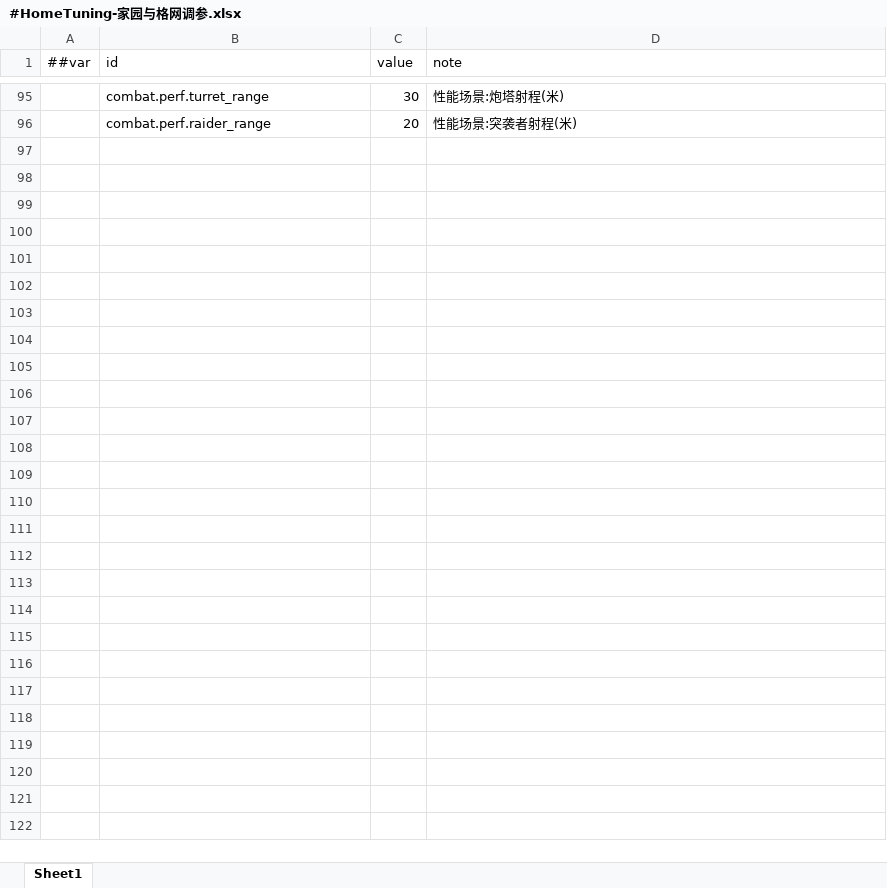
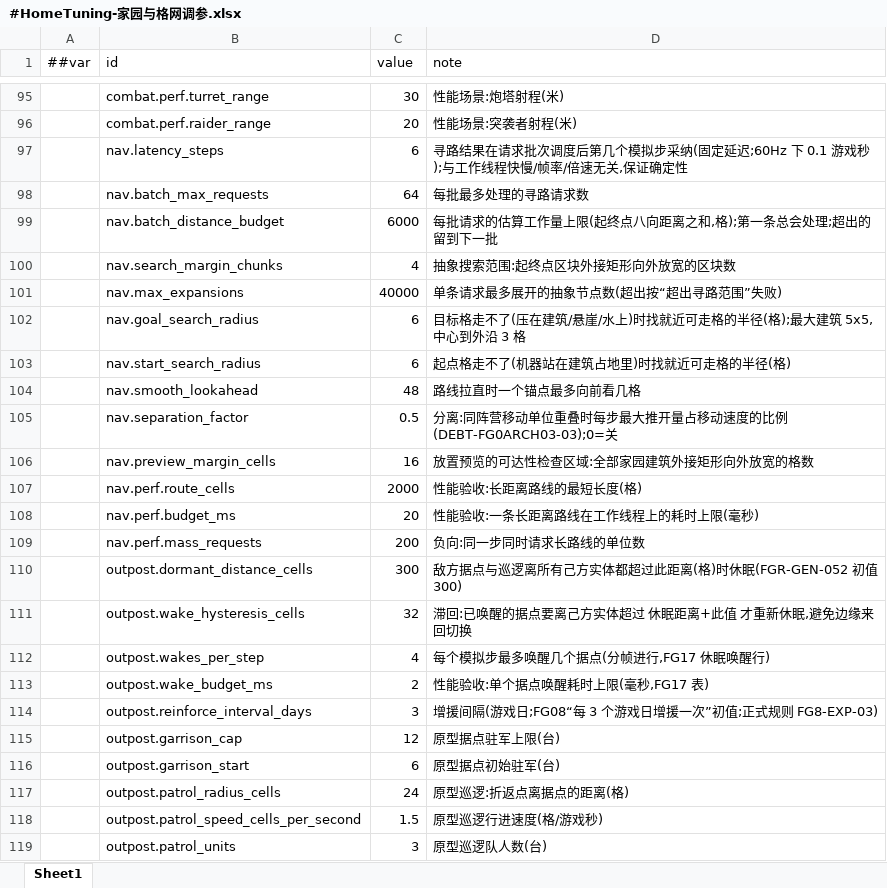
Before and after one commit to silencebin1993/TEngine, an Excel workbook: Configs/GameConfig/Datas/fg/#HomeTuning-家园与格网调参.xlsx, sheet Sheet1, drawn as a sheet; only a part is shown, gaps mark what is left out; values as stored, in another font and other column widths than the file's, no borders; the diff names each change by its address in the sheet, - before the commit and + after, or states it on an @@ line.

```diff
--- a/Configs/GameConfig/Datas/fg/#HomeTuning-家园与格网调参.xlsx (sheet Sheet1)
+++ b/Configs/GameConfig/Datas/fg/#HomeTuning-家园与格网调参.xlsx (sheet Sheet1)
+row 97:  | nav.latency_steps | 6 | 寻路结果在请求批次调度后第几个模拟步采纳(固定延迟;60Hz 下 0.1 游戏秒);与工作线程快慢/帧率/倍速无关,保证确定性
+row 98:  | nav.batch_max_requests | 64 | 每批最多处理的寻路请求数
+row 99:  | nav.batch_distance_budget | 6000 | 每批请求的估算工作量上限(起终点八向距离之和,格);第一条总会处理;超出的留到下一批
+row 100:  | nav.search_margin_chunks | 4 | 抽象搜索范围:起终点区块外接矩形向外放宽的区块数
+row 101:  | nav.max_expansions | 40000 | 单条请求最多展开的抽象节点数(超出按“超出寻路范围”失败)
+row 102:  | nav.goal_search_radius | 6 | 目标格走不了(压在建筑/悬崖/水上)时找就近可走格的半径(格);最大建筑 5x5,中心到外沿 3 格
+row 103:  | nav.start_search_radius | 6 | 起点格走不了(机器站在建筑占地里)时找就近可走格的半径(格)
+row 104:  | nav.smooth_lookahead | 48 | 路线拉直时一个锚点最多向前看几格
+row 105:  | nav.separation_factor | 0.5 | 分离:同阵营移动单位重叠时每步最大推开量占移动速度的比例(DEBT-FG0ARCH03-03);0=关
+row 106:  | nav.preview_margin_cells | 16 | 放置预览的可达性检查区域:全部家园建筑外接矩形向外放宽的格数
+row 107:  | nav.perf.route_cells | 2000 | 性能验收:长距离路线的最短长度(格)
+row 108:  | nav.perf.budget_ms | 20 | 性能验收:一条长距离路线在工作线程上的耗时上限(毫秒)
+row 109:  | nav.perf.mass_requests | 200 | 负向:同一步同时请求长路线的单位数
+row 110:  | outpost.dormant_distance_cells | 300 | 敌方据点与巡逻离所有己方实体都超过此距离(格)时休眠(FGR-GEN-052 初值 300)
+row 111:  | outpost.wake_hysteresis_cells | 32 | 滞回:已唤醒的据点要离己方实体超过 休眠距离+此值 才重新休眠,避免边缘来回切换
+row 112:  | outpost.wakes_per_step | 4 | 每个模拟步最多唤醒几个据点(分帧进行,FG17 休眠唤醒行)
+row 113:  | outpost.wake_budget_ms | 2 | 性能验收:单个据点唤醒耗时上限(毫秒,FG17 表)
+row 114:  | outpost.reinforce_interval_days | 3 | 增援间隔(游戏日;FG08“每 3 个游戏日增援一次”初值;正式规则 FG8-EXP-03)
+row 115:  | outpost.garrison_cap | 12 | 原型据点驻军上限(台)
+row 116:  | outpost.garrison_start | 6 | 原型据点初始驻军(台)
+row 117:  | outpost.patrol_radius_cells | 24 | 原型巡逻:折返点离据点的距离(格)
+row 118:  | outpost.patrol_speed_cells_per_second | 1.5 | 原型巡逻行进速度(格/游戏秒)
+row 119:  | outpost.patrol_units | 3 | 原型巡逻队人数(台)
```
Also changed, not shown: Configs/GameConfig/Datas/fg/#GridTerrain-地形类型.xlsx, Configs/GameConfig/Datas/fg/#LocText-本地化文本.xlsx, 44 other files.
